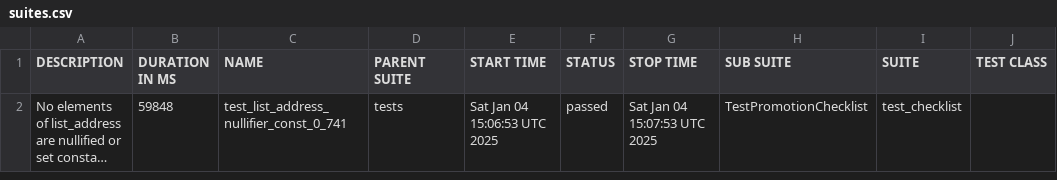
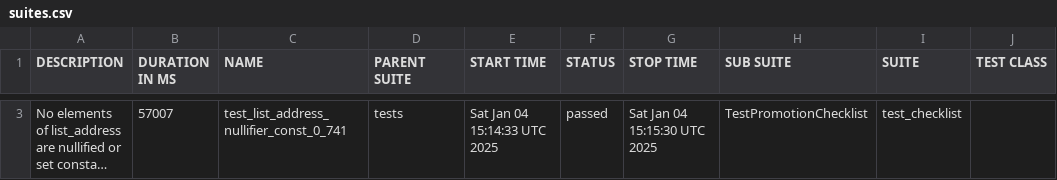
Before and after one commit to andriyav/eim-map-test, a CSV file: data/suites.csv, drawn as a sheet; only a part is shown, gaps mark what is left out; long unchanged cells end in …; addresses are those after the commit; the diff covers the shown part only; the diff names each change by its address in the sheet, - before the commit and + after, or states it on an @@ line.

```diff
--- a/data/suites.csv
+++ b/data/suites.csv
-B3 (DURATION IN MS): 59848
+B3 (DURATION IN MS): 57007
-E3 (START TIME): Sat Jan 04 15:06:53 UTC 2025
+E3 (START TIME): Sat Jan 04 15:14:33 UTC 2025
-G3 (STOP TIME): Sat Jan 04 15:07:53 UTC 2025
+G3 (STOP TIME): Sat Jan 04 15:15:30 UTC 2025
```
Also changed, not shown: 1 added row and 1 removed row elsewhere in this file, 19 other files.
